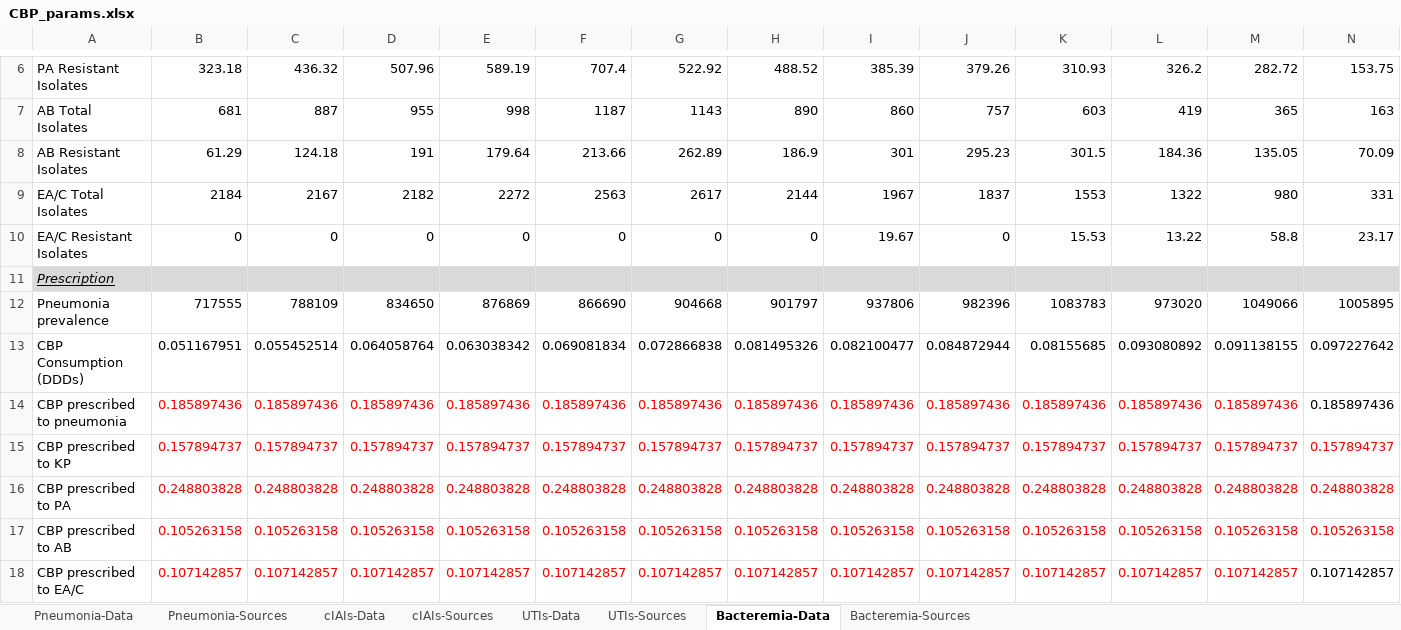
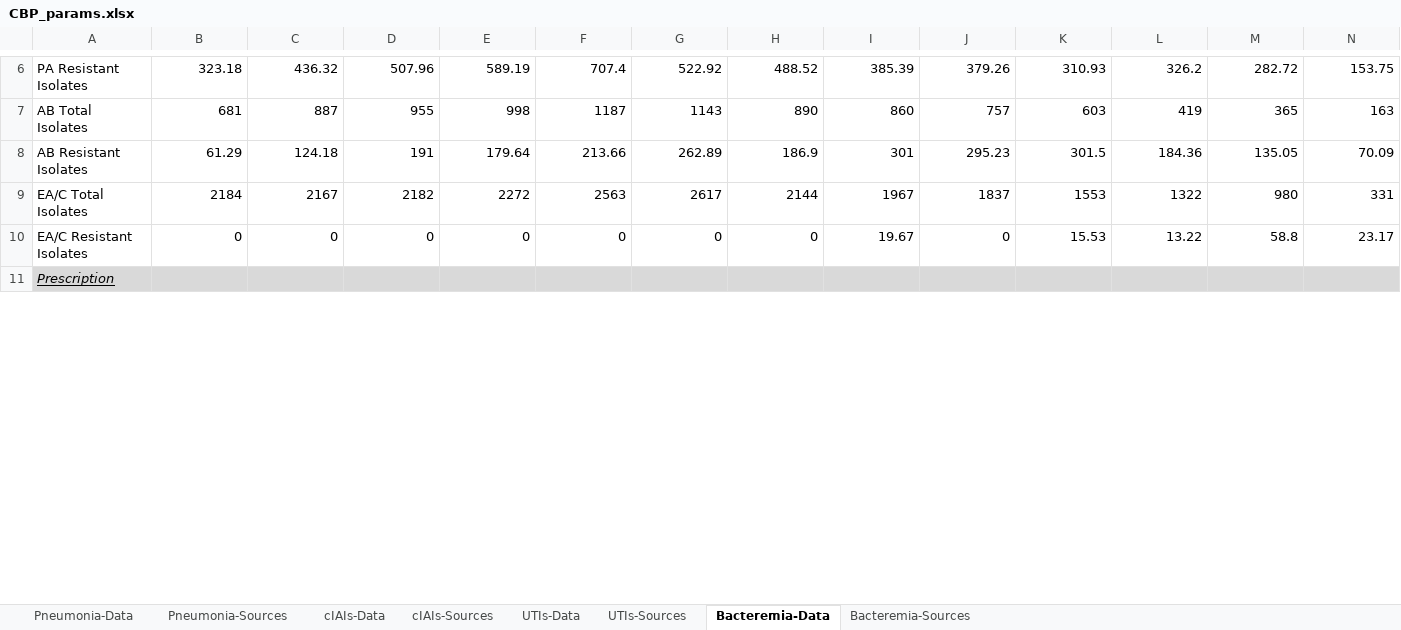
Before and after one commit to amber-t/Carbapenem-Resistance, an Excel workbook: CBP_params.xlsx, sheet Bacteremia-Data, drawn as a sheet; only a part is shown, gaps mark what is left out; values as stored, in another font and other column widths than the file's, no borders; removed rows and columns are numbered as before the commit, all else as after; rows hold the shown columns only; the diff covers the shown part only; the diff names each change by its address in the sheet, - before the commit and + after, or states it on an @@ line.

```diff
--- a/CBP_params.xlsx (sheet Bacteremia-Data)
+++ b/CBP_params.xlsx (sheet Bacteremia-Data)
-row 12: Pneumonia prevalence | 717555 | 788109 | 834650 | 876869 | 866690 | 904668 | 901797 | 937806 | 982396 | 1083783 | 973020 | 1049066 | 1005895
-row 13: CBP Consumption (DDDs) | 0.051167951 | 0.055452514 | 0.064058764 | 0.063038342 | 0.069081834 | 0.072866838 | 0.081495326 | 0.082100477 | 0.084872944 | 0.08155685 | 0.093080892 | 0.091138155 | 0.097227642
-row 14: CBP prescribed to pneumonia | 0.185897436 | 0.185897436 | 0.185897436 | 0.185897436 | 0.185897436 | 0.185897436 | 0.185897436 | 0.185897436 | 0.185897436 | 0.185897436 | 0.185897436 | 0.185897436 | 0.185897436
-row 15: CBP prescribed to KP | 0.157894737 | 0.157894737 | 0.157894737 | 0.157894737 | 0.157894737 | 0.157894737 | 0.157894737 | 0.157894737 | 0.157894737 | 0.157894737 | 0.157894737 | 0.157894737 | 0.157894737
-row 16: CBP prescribed to PA | 0.248803828 | 0.248803828 | 0.248803828 | 0.248803828 | 0.248803828 | 0.248803828 | 0.248803828 | 0.248803828 | 0.248803828 | 0.248803828 | 0.248803828 | 0.248803828 | 0.248803828
-row 17: CBP prescribed to AB | 0.105263158 | 0.105263158 | 0.105263158 | 0.105263158 | 0.105263158 | 0.105263158 | 0.105263158 | 0.105263158 | 0.105263158 | 0.105263158 | 0.105263158 | 0.105263158 | 0.105263158
-row 18: CBP prescribed to EA/C | 0.107142857 | 0.107142857 | 0.107142857 | 0.107142857 | 0.107142857 | 0.107142857 | 0.107142857 | 0.107142857 | 0.107142857 | 0.107142857 | 0.107142857 | 0.107142857 | 0.107142857
```
Also changed, not shown: 10 added rows, 3 removed rows and 7 edited cells elsewhere in this sheet, sheet UTIs-Data, sheet cIAIs-Data, sheet UTIs-Sources, sheet Bacteremia-Sources, sheet Pneumonia-Sources, sheet cIAIs-Sources, 1 more sheet, formulas that keep their value, DataSheet_cddep.xlsx, 7 other files.
